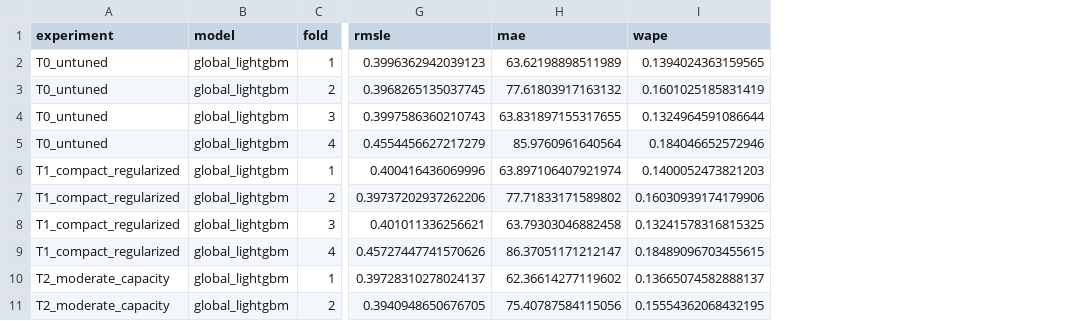
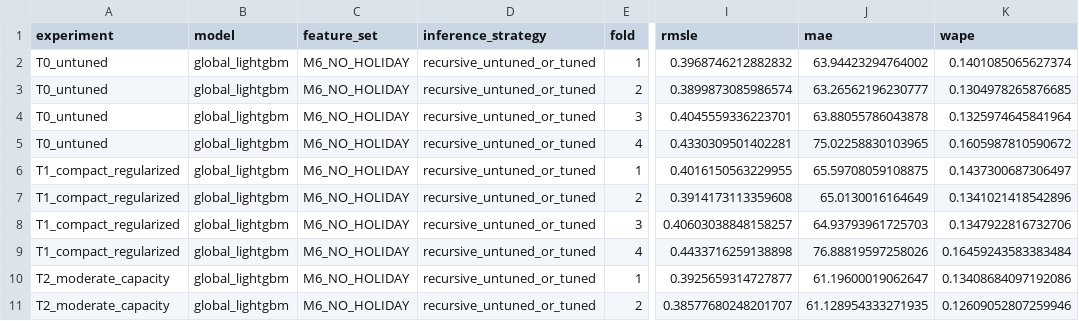
Before and after one commit to beastdream/Store-Sales-Time-Series-Forecasting, a CSV file: reports/modeling/tuning_fold_scores.csv, drawn as a sheet; only a part is shown, gaps mark what is left out; addresses are those after the commit; the diff covers the shown part only; the diff names each change by its address in the sheet, - before the commit and + after, or states it on an @@ line.

```diff
--- a/reports/modeling/tuning_fold_scores.csv
+++ b/reports/modeling/tuning_fold_scores.csv
+column C (feature_set), rows 2-11: all M6_NO_HOLIDAY
+column D (inference_strategy), rows 2-11: all recursive_untuned_or_tuned
-I2 (rmsle): 0.3996362942039123
+I2 (rmsle): 0.3968746212882832
-J2 (mae): 63.62198898511989
+J2 (mae): 63.94423294764002
-K2 (wape): 0.1394024363159565
+K2 (wape): 0.1401085065627374
-I3 (rmsle): 0.3968265135037745
+I3 (rmsle): 0.3899873085986574
-J3 (mae): 77.61803917163132
+J3 (mae): 63.26562196230777
-K3 (wape): 0.1601025185831419
+K3 (wape): 0.1304978265876685
-I4 (rmsle): 0.3997586360210743
+I4 (rmsle): 0.4045559336223701
-J4 (mae): 63.831897155317655
+J4 (mae): 63.88055786043878
-K4 (wape): 0.1324964591086644
+K4 (wape): 0.1325974645841964
-I5 (rmsle): 0.4554456627217279
+I5 (rmsle): 0.4330309501402281
-J5 (mae): 85.9760961640564
+J5 (mae): 75.02258830103965
-K5 (wape): 0.184046652572946
+K5 (wape): 0.1605987810590672
-I6 (rmsle): 0.400416436069996
+I6 (rmsle): 0.4016150563229955
-J6 (mae): 63.897106407921974
+J6 (mae): 65.59708059108875
-K6 (wape): 0.1400052473821203
+K6 (wape): 0.1437300687306497
-I7 (rmsle): 0.39737202937262206
+I7 (rmsle): 0.3914173113359608
-J7 (mae): 77.71833171589802
+J7 (mae): 65.0130016164649
-K7 (wape): 0.16030939174179906
+K7 (wape): 0.1341021418542896
-I8 (rmsle): 0.401011336256621
+I8 (rmsle): 0.40603038848158257
-J8 (mae): 63.79303046882458
+J8 (mae): 64.93793961725703
-K8 (wape): 0.13241578316815325
+K8 (wape): 0.1347922816732706
-I9 (rmsle): 0.45727447741570626
+I9 (rmsle): 0.4433716259138898
-J9 (mae): 86.37051171212147
+J9 (mae): 76.88819597258026
-K9 (wape): 0.18489096703455615
+K9 (wape): 0.16459243583383484
-I10 (rmsle): 0.39728310278024137
+I10 (rmsle): 0.3925659314727877
-J10 (mae): 62.36614277119602
+J10 (mae): 61.19600019062647
-K10 (wape): 0.13665074582888137
+K10 (wape): 0.13408684097192086
-I11 (rmsle): 0.3940948650676705
+I11 (rmsle): 0.38577680248201707
-J11 (mae): 75.40787584115056
+J11 (mae): 61.128954333271935
-K11 (wape): 0.15554362068432195
+K11 (wape): 0.12609052807259946
```
Also changed, not shown: 18 edited cells elsewhere in this file, 45 other files.
